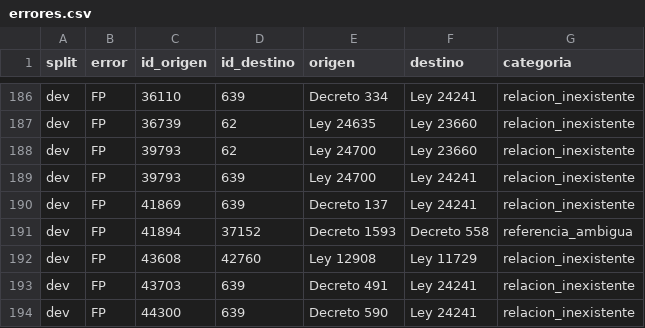
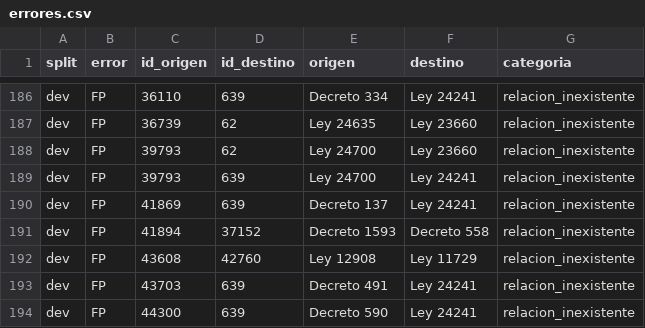
Before and after one commit to JuampiJPT/grafo-legal, a CSV file: results/subtareas/errores.csv, drawn as a sheet; only a part is shown, gaps mark what is left out; the diff covers the shown part only.

```diff
--- a/results/subtareas/errores.csv
+++ b/results/subtareas/errores.csv
@@ -190,3 +190,3 @@ dev,FP,39793,639,Ley 24700,Ley 24241,relacion_inexistente
 dev,FP,41869,639,Decreto 137,Ley 24241,relacion_inexistente
-dev,FP,41894,37152,Decreto 1593,Decreto 558,referencia_ambigua
+dev,FP,41894,37152,Decreto 1593,Decreto 558,relacion_inexistente
 dev,FP,43608,42760,Ley 12908,Ley 11729,relacion_inexistente
```
Also changed, not shown: 33 edited cells elsewhere in this file, 18 other files.
